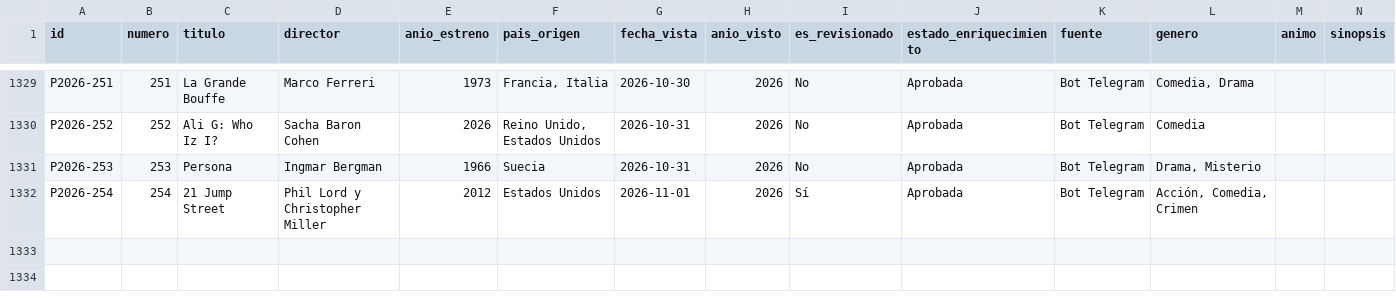
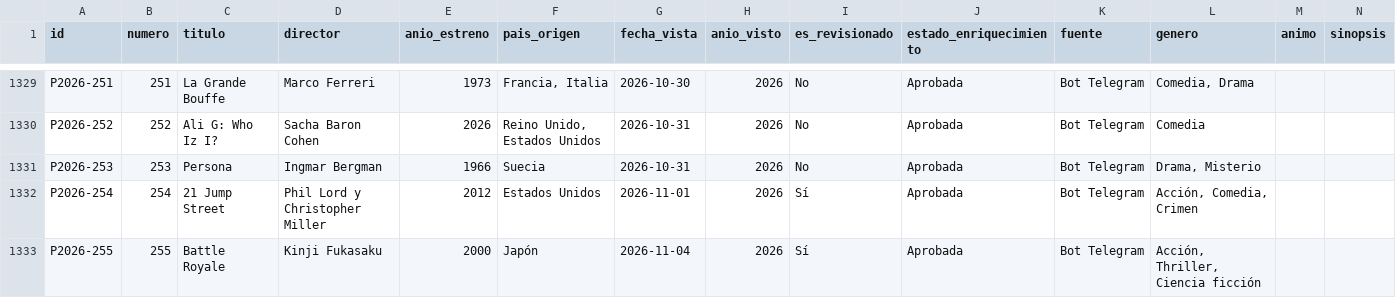
Before and after one commit to Arturogrottoli/IA-Automation-Movies, a CSV file: cerebro/catalogo_completo.csv, drawn as a sheet; only a part is shown, gaps mark what is left out; rows hold the shown columns only; the diff names each change by its address in the sheet, - before the commit and + after, or states it on an @@ line.

```diff
--- a/cerebro/catalogo_completo.csv
+++ b/cerebro/catalogo_completo.csv
+row 1333: P2026-255 | 255 | Battle Royale | Kinji Fukasaku | 2000 | Japón | 2026-11-04 | 2026 | Sí | Aprobada | Bot Telegram | Acción, Thriller, Ciencia ficción
```
Also changed, not shown: 10 other files.
